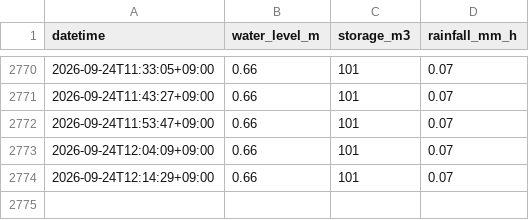
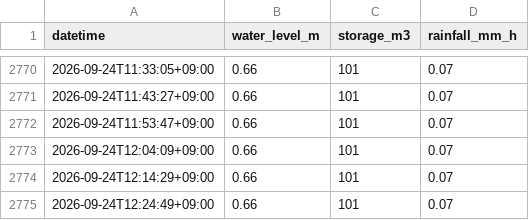
Before and after one commit to K-I-F/suishin-chart, a CSV file: docs/data/history.csv, drawn as a sheet; only a part is shown, gaps mark what is left out.

```diff
--- a/docs/data/history.csv
+++ b/docs/data/history.csv
@@ -2774 +2774,2 @@ datetime,water_level_m,storage_m3,rainfall_mm_h
 2026-09-24T12:14:29+09:00,0.66,101,0.07
+2026-09-24T12:24:49+09:00,0.66,101,0.07
```
